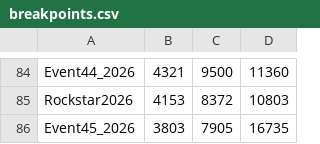
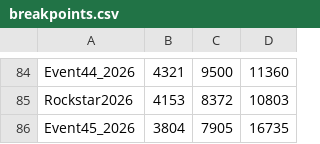
Before and after one commit to rawrzcookie/tt2_breakpoints, a CSV file: breakpoints.csv, drawn as a sheet; only a part is shown, gaps mark what is left out.

Commit message:
Update

```diff
--- a/breakpoints.csv
+++ b/breakpoints.csv
@@ -85,2 +85,2 @@ Event44_2026,4321,9500,11360
 Rockstar2026,4153,8372,10803
-Event45_2026,3803,7905,16735
+Event45_2026,3804,7905,16735
```
